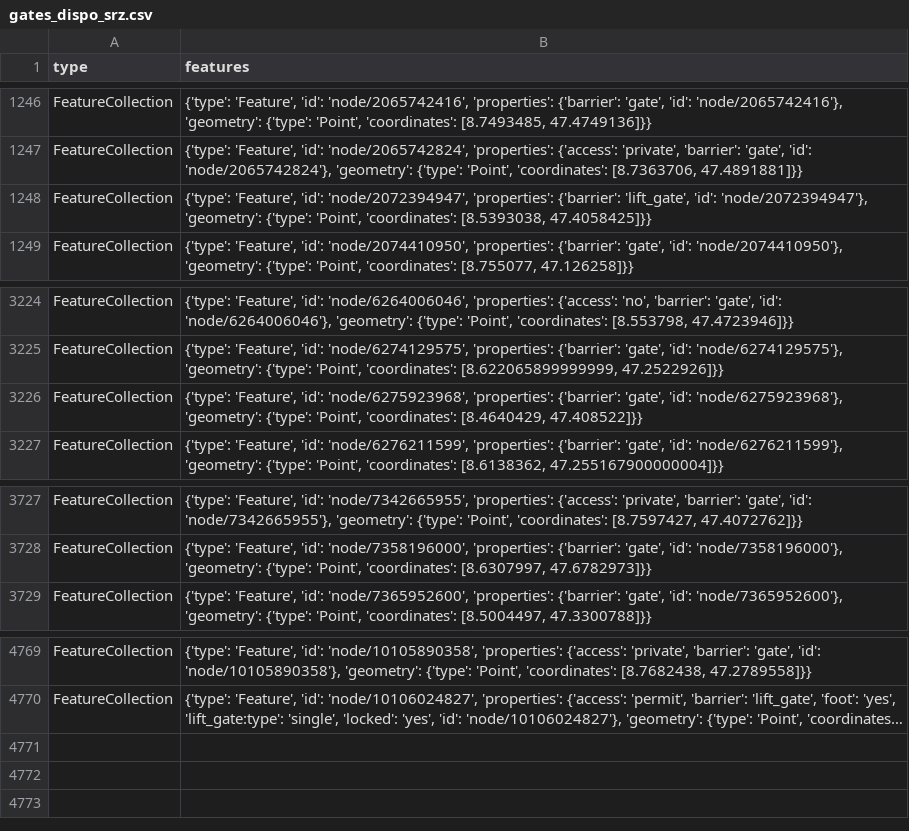
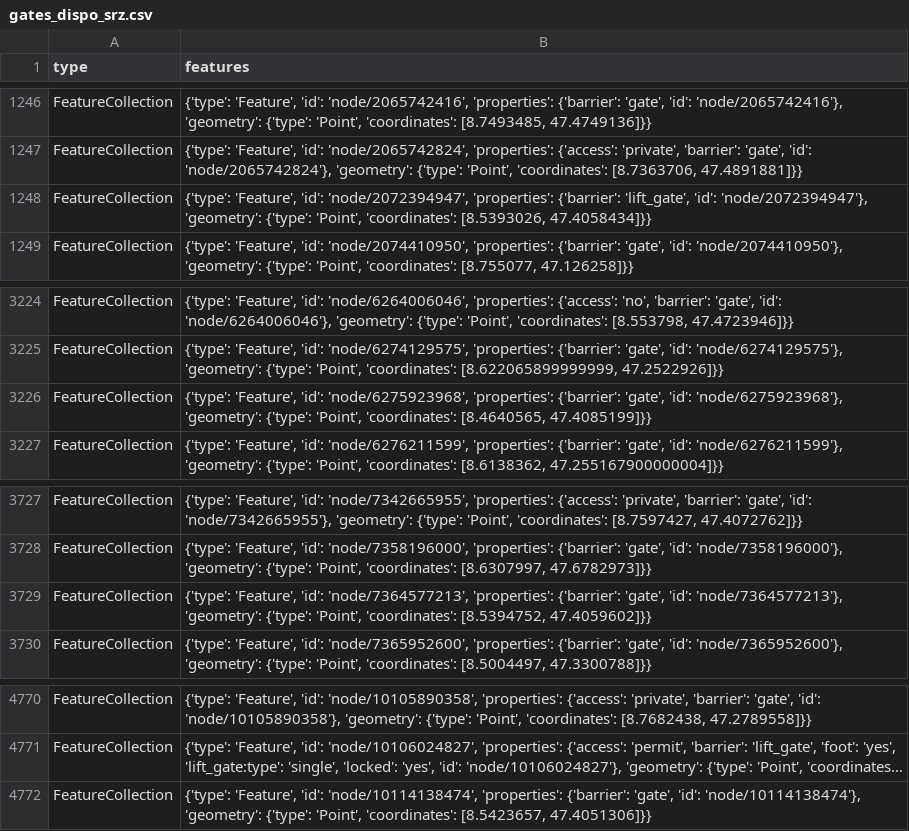
Before and after one commit to chnuessli/elz-data, a CSV file: data/csv/access/gates/gates_dispo_srz.csv, drawn as a sheet; only a part is shown, gaps mark what is left out; long unchanged cells end in …; the diff names each change by its address in the sheet, - before the commit and + after, or states it on an @@ line.

```diff
--- a/data/csv/access/gates/gates_dispo_srz.csv
+++ b/data/csv/access/gates/gates_dispo_srz.csv
-B1248 (features): …'Point', 'coordinates': [8.5393038, 47.4058425]}}
+B1248 (features): …'Point', 'coordinates': [8.5393026, 47.4058434]}}
-B3226 (features): …'Point', 'coordinates': [8.4640429, 47.408522]}}
+B3226 (features): …'Point', 'coordinates': [8.4640565, 47.4085199]}}
+row 3729: FeatureCollection | {'type': 'Feature', 'id': 'node/7364577213', 'properties': {'barrier': 'gate', 'id': 'node/7364577213'}, 'geometry': {'type': 'Point', 'coordinates': [8.5394752, 47.4059602]}}
+row 4772: FeatureCollection | {'type': 'Feature', 'id': 'node/10114138474', 'properties': {'barrier': 'gate', 'id': 'node/10114138474'}, 'geometry': {'type': 'Point', 'coordinates': [8.5423657, 47.4051306]}}
```
Also changed, not shown: data/csv/access/gates/gates_kt_zh.csv, data/csv/police_station/police_station_dispo_srz.csv, 12 other files.
